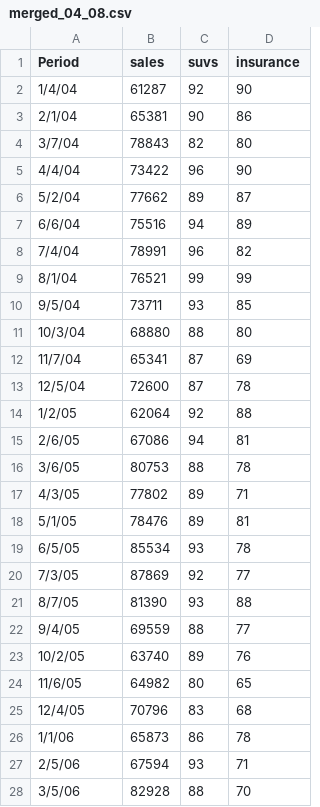
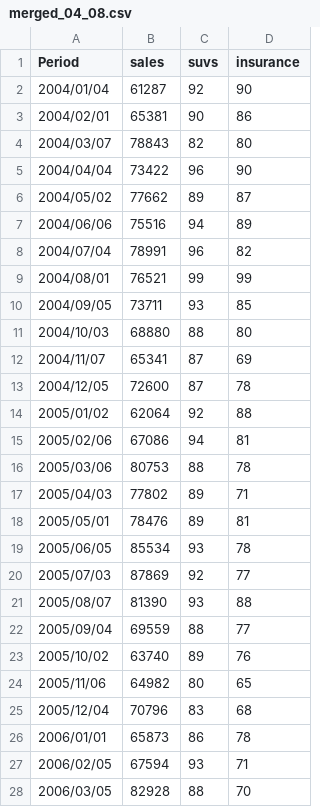
Before and after one commit to msd2019/msd2019-final-project-group-5, a CSV file: data/merged_04_08.csv, drawn as a sheet; only a part is shown; the diff covers the shown part only.

Commit message:
Updated merged_04_08
Same problem as merged.csv, the date format needs to be changed

```diff
--- a/data/merged_04_08.csv
+++ b/data/merged_04_08.csv
@@ -1,28 +1,28 @@
 Period,sales,suvs,insurance
-1/4/04,61287,92,90
-2/1/04,65381,90,86
-3/7/04,78843,82,80
-4/4/04,73422,96,90
-5/2/04,77662,89,87
-6/6/04,75516,94,89
-7/4/04,78991,96,82
-8/1/04,76521,99,99
-9/5/04,73711,93,85
-10/3/04,68880,88,80
-11/7/04,65341,87,69
-12/5/04,72600,87,78
-1/2/05,62064,92,88
-2/6/05,67086,94,81
-3/6/05,80753,88,78
-4/3/05,77802,89,71
-5/1/05,78476,89,81
-6/5/05,85534,93,78
-7/3/05,87869,92,77
-8/7/05,81390,93,88
-9/4/05,69559,88,77
-10/2/05,63740,89,76
-11/6/05,64982,80,65
-12/4/05,70796,83,68
-1/1/06,65873,86,78
-2/5/06,67594,93,71
-3/5/06,82928,88,70
+2004/01/04,61287,92,90
+2004/02/01,65381,90,86
+2004/03/07,78843,82,80
+2004/04/04,73422,96,90
+2004/05/02,77662,89,87
+2004/06/06,75516,94,89
+2004/07/04,78991,96,82
+2004/08/01,76521,99,99
+2004/09/05,73711,93,85
+2004/10/03,68880,88,80
+2004/11/07,65341,87,69
+2004/12/05,72600,87,78
+2005/01/02,62064,92,88
+2005/02/06,67086,94,81
+2005/03/06,80753,88,78
+2005/04/03,77802,89,71
+2005/05/01,78476,89,81
+2005/06/05,85534,93,78
+2005/07/03,87869,92,77
+2005/08/07,81390,93,88
+2005/09/04,69559,88,77
+2005/10/02,63740,89,76
+2005/11/06,64982,80,65
+2005/12/04,70796,83,68
+2006/01/01,65873,86,78
+2006/02/05,67594,93,71
+2006/03/05,82928,88,70
```
Also changed, not shown: 33 edited cells elsewhere in this file.
